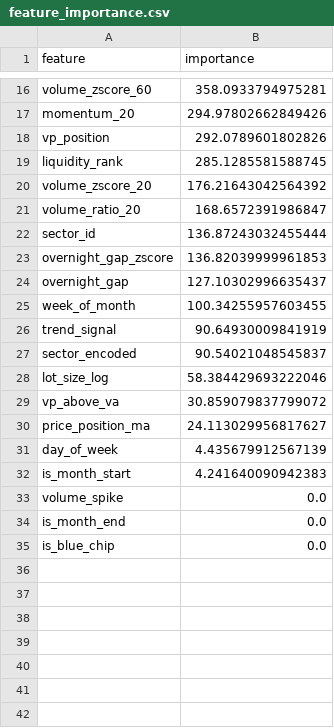
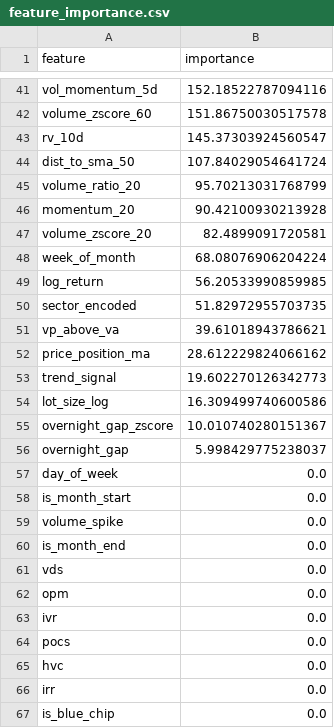
Before and after one commit to Povid1o/MOEXScanner, a CSV file: ML/reports/feature_importance.csv, drawn as a sheet; only a part is shown, gaps mark what is left out; removed rows and columns are numbered as before the commit, all else as after; the diff covers the shown part only; the diff names each change by its address in the sheet, - before the commit and + after, or states it on an @@ line.

```diff
--- a/ML/reports/feature_importance.csv
+++ b/ML/reports/feature_importance.csv
+row 41: vol_momentum_5d | 152.18522787094116
-B42 (importance): 358.0933794975281
+B42 (importance): 151.86750030517578
+row 43: rv_10d | 145.37303924560547
+row 44: dist_to_sma_50 | 107.84029054641724
+row 45: volume_ratio_20 | 95.70213031768799
-B46 (importance): 294.97802662849426
+B46 (importance): 90.42100930213928
-row 18: vp_position | 292.0789601802826
-row 19: liquidity_rank | 285.1285581588745
-B47 (importance): 176.21643042564392
+B47 (importance): 82.4899091720581
-row 21: volume_ratio_20 | 168.6572391986847
-row 22: sector_id | 136.87243032455444
-row 23: overnight_gap_zscore | 136.82039999961853
-row 24: overnight_gap | 127.10302996635437
-B48 (importance): 100.34255957603455
+B48 (importance): 68.08076906204224
-row 26: trend_signal | 90.64930009841919
+row 49: log_return | 56.20533990859985
-B50 (importance): 90.54021048545837
+B50 (importance): 51.82972955703735
-row 28: lot_size_log | 58.384429693222046
-B51 (importance): 30.859079837799072
+B51 (importance): 39.61018943786621
-B52 (importance): 24.113029956817627
+B52 (importance): 28.612229824066162
+row 53: trend_signal | 19.602270126342773
+row 54: lot_size_log | 16.309499740600586
+row 55: overnight_gap_zscore | 10.010740280151367
+row 56: overnight_gap | 5.998429775238037
-B57 (importance): 4.435679912567139
+B57 (importance): 0.0
-B58 (importance): 4.241640090942383
+B58 (importance): 0.0
+row 61: vds | 0.0
+row 62: opm | 0.0
+row 63: ivr | 0.0
+row 64: pocs | 0.0
+row 65: hvc | 0.0
+row 66: irr | 0.0
```
Also changed, not shown: 32 added rows, 7 removed rows and 7 edited cells elsewhere in this file, ML/reports/validation_report.csv, 46 other files.
